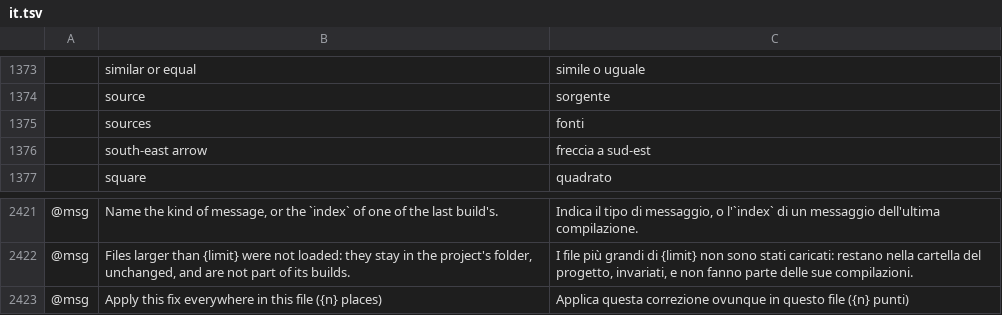
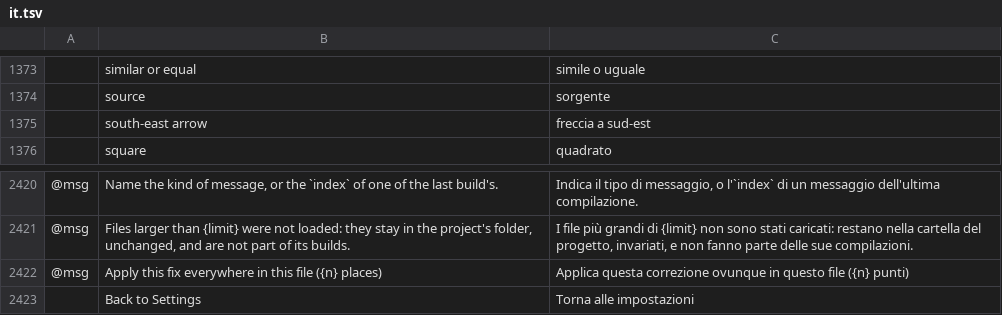
Before and after one commit to skadge/texcraft, a TSV file: i18n/it.tsv, drawn as a sheet; only a part is shown, gaps mark what is left out; removed rows and columns are numbered as before the commit, all else as after; the diff names each change by its address in the sheet, - before the commit and + after, or states it on an @@ line.

```diff
--- a/i18n/it.tsv
+++ b/i18n/it.tsv
-row 1375:  | sources | fonti
+row 2423:  | Back to Settings | Torna alle impostazioni
```
Also changed, not shown: i18n/de.tsv, i18n/es.tsv, 6 other files.
